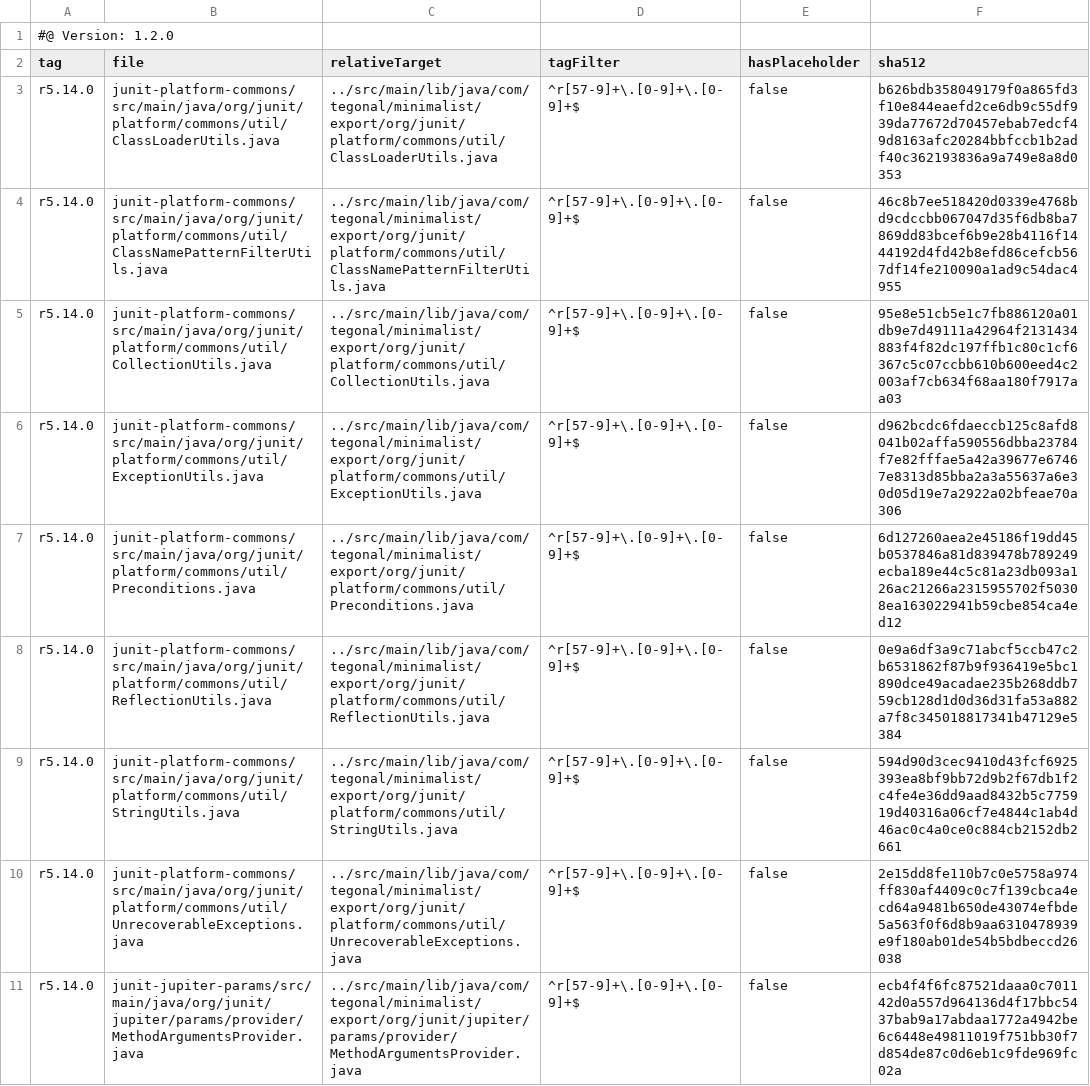
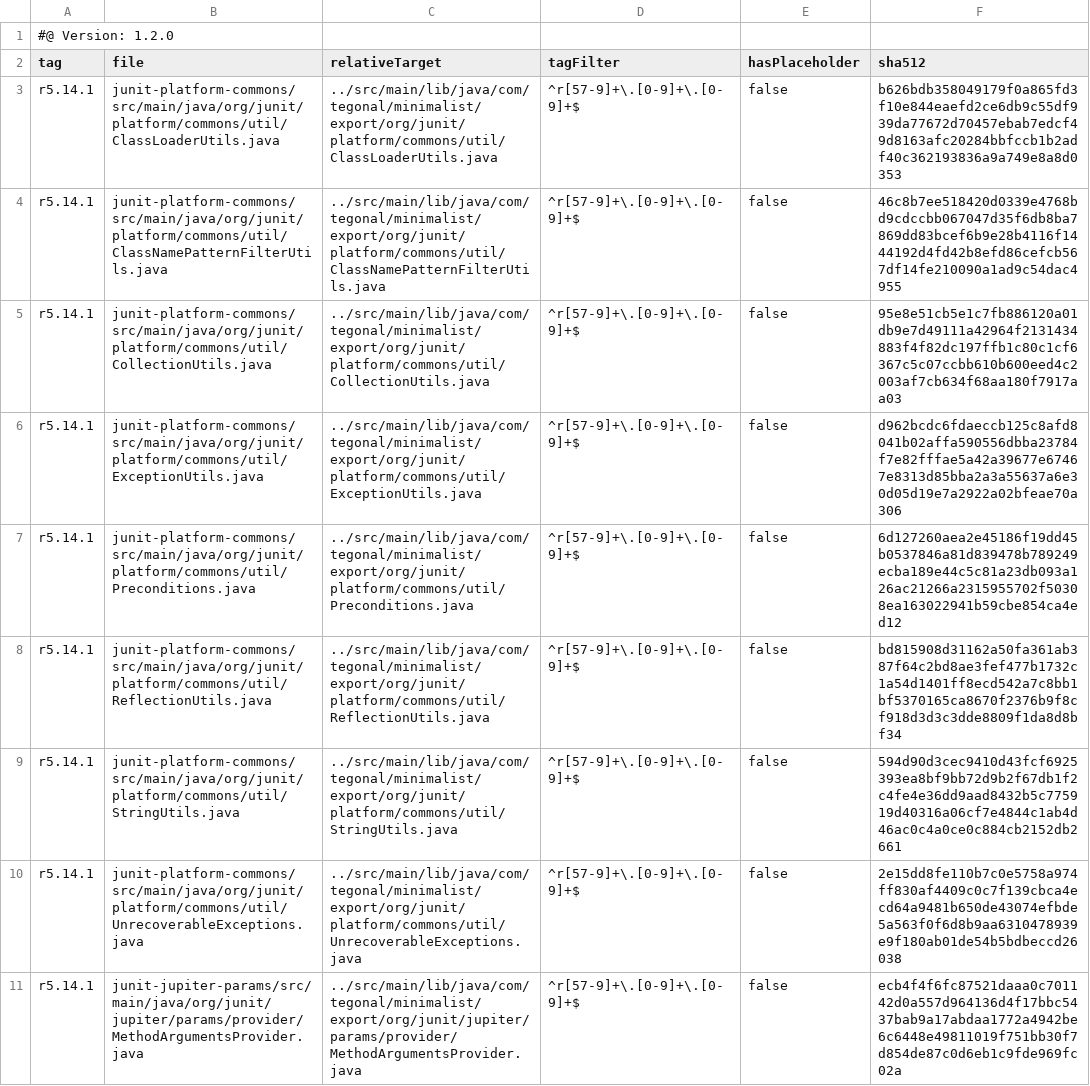
Before and after one commit to tegonal/minimalist, a TSV file: .gt/remotes/junit/pulled.tsv, drawn as a sheet; the diff names each change by its address in the sheet, - before the commit and + after, or states it on an @@ line.

Commit message:
update files of remote junit to version r5.14.1 via gt

```diff
--- a/.gt/remotes/junit/pulled.tsv
+++ b/.gt/remotes/junit/pulled.tsv
-A3:A11 (tag): r5.14.0
+A3:A11 (tag): r5.14.1
-F8 (sha512): 0e9a6df3a9c71abcf5ccb47c2b6531862f87b9f936419e5bc1890dce49acadae235b268ddb759cb128d1d0d36d31fa53a882a7f8c345018817341b47129e5384
+F8 (sha512): bd815908d31162a50fa361ab387f64c2bd8ae3fef477b1732c1a54d1401ff8ecd542a7c8bb1bf5370165ca8670f2376b9f8cf918d3d3c3dde8809f1da8d8bf34
```
